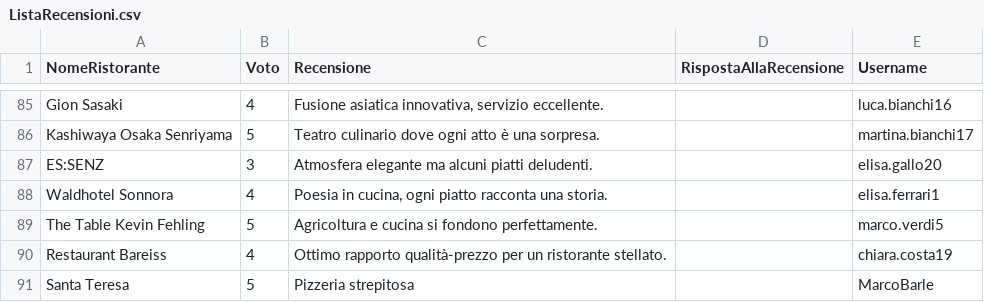
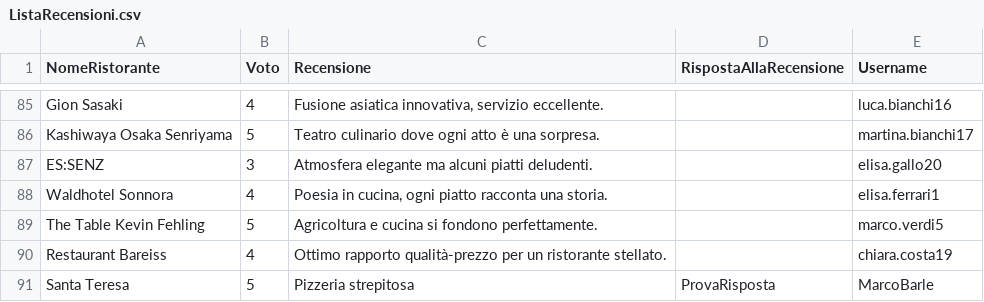
Before and after one commit to FrancescoSemenzato/TheKnifeBarleraSemenzato, a CSV file: FilesCSV/ListaRecensioni.csv, drawn as a sheet; only a part is shown, gaps mark what is left out.

```diff
--- a/FilesCSV/ListaRecensioni.csv
+++ b/FilesCSV/ListaRecensioni.csv
@@ -90,2 +90,2 @@ The Table Kevin Fehling;5;Agricoltura e cucina si fondono perfettamente.;;marco.
 Restaurant Bareiss;4;Ottimo rapporto qualità-prezzo per un ristorante stellato.;;chiara.costa19
-Santa Teresa;5;Pizzeria strepitosa;;MarcoBarle
+Santa Teresa;5;Pizzeria strepitosa;ProvaRisposta;MarcoBarle
```
Also changed, not shown: 4 other files.
